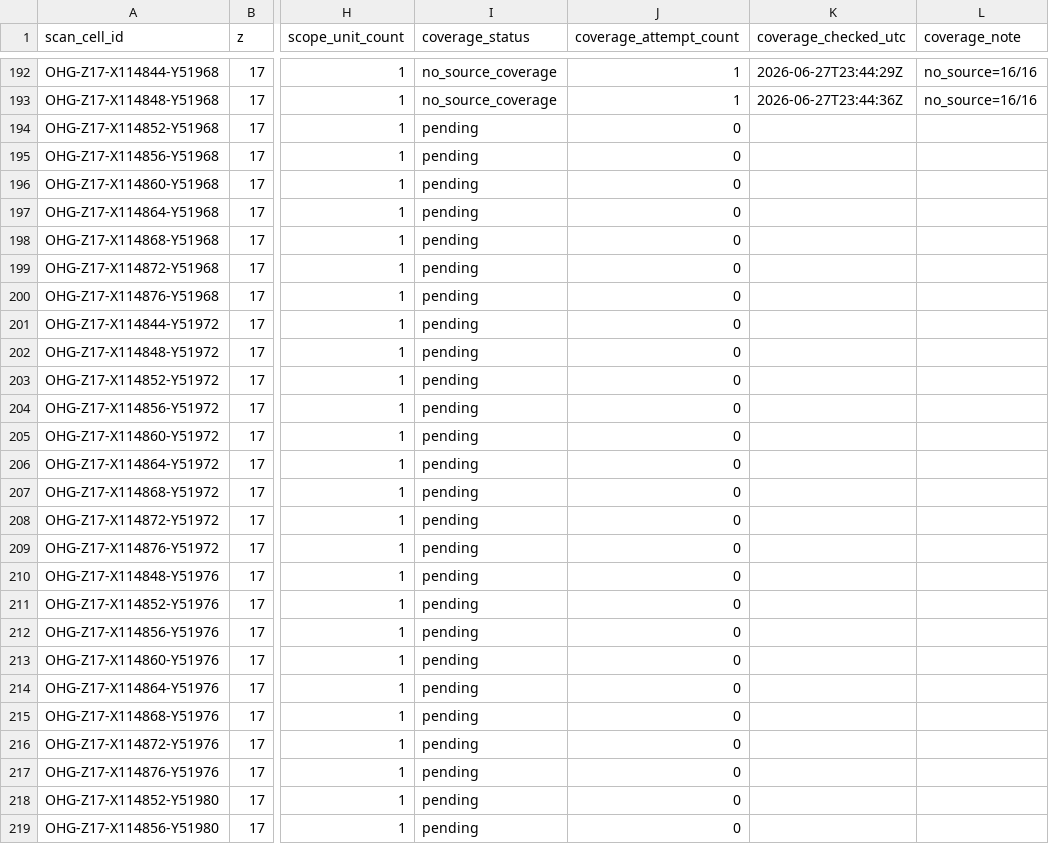
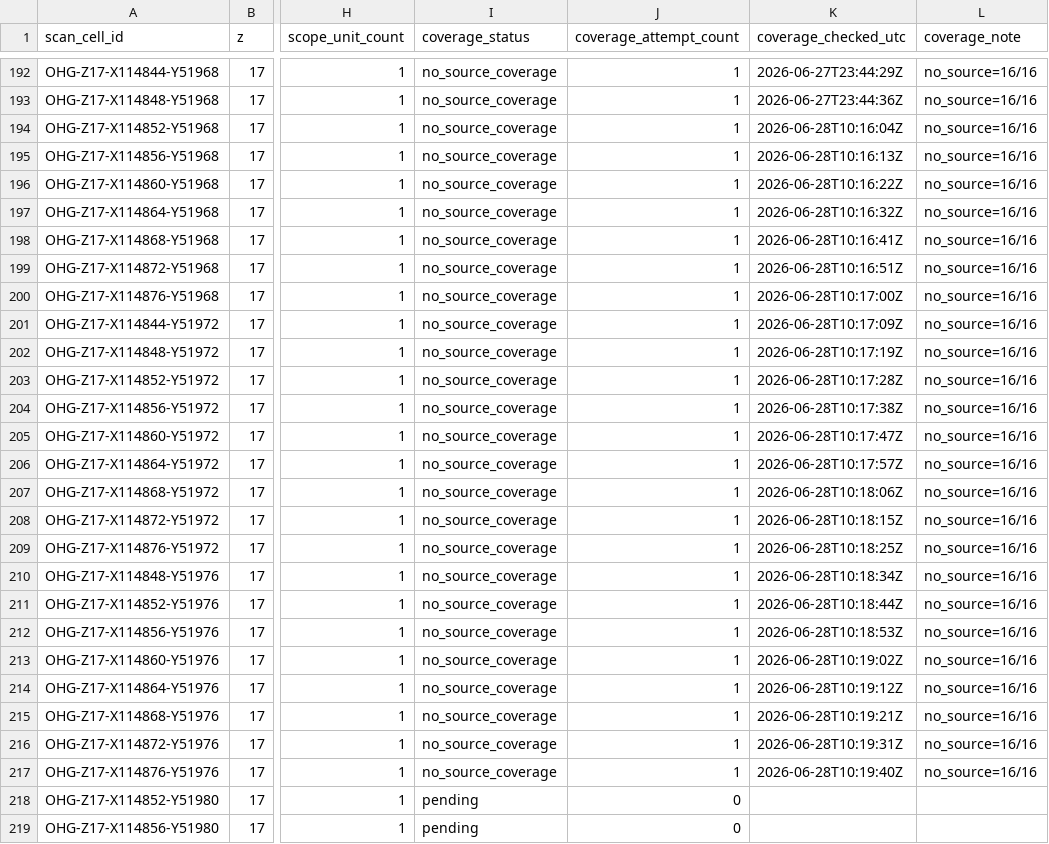
Before and after one commit to zr9y6bfmn9-star/ssm-historical-airphoto, a CSV file: data/ohg/control/OHG_cell_coverage_ledger_z17_v2.csv, drawn as a sheet; only a part is shown, gaps mark what is left out; the diff names each change by its address in the sheet, - before the commit and + after, or states it on an @@ line.

Commit message:
ohg: coverage/lightweight controller v2 update

```diff
--- a/data/ohg/control/OHG_cell_coverage_ledger_z17_v2.csv
+++ b/data/ohg/control/OHG_cell_coverage_ledger_z17_v2.csv
-I194:I217 (coverage_status): pending
+I194:I217 (coverage_status): no_source_coverage
-J194:J217 (coverage_attempt_count): 0
+J194:J217 (coverage_attempt_count): 1
-K194 (coverage_checked_utc): (empty)
+K194 (coverage_checked_utc): 2026-06-28T10:16:04Z
-L194:L217 (coverage_note): (empty)
+L194:L217 (coverage_note): no_source=16/16
-K195 (coverage_checked_utc): (empty)
+K195 (coverage_checked_utc): 2026-06-28T10:16:13Z
-K196 (coverage_checked_utc): (empty)
+K196 (coverage_checked_utc): 2026-06-28T10:16:22Z
-K197 (coverage_checked_utc): (empty)
+K197 (coverage_checked_utc): 2026-06-28T10:16:32Z
-K198 (coverage_checked_utc): (empty)
+K198 (coverage_checked_utc): 2026-06-28T10:16:41Z
-K199 (coverage_checked_utc): (empty)
+K199 (coverage_checked_utc): 2026-06-28T10:16:51Z
-K200 (coverage_checked_utc): (empty)
+K200 (coverage_checked_utc): 2026-06-28T10:17:00Z
-K201 (coverage_checked_utc): (empty)
+K201 (coverage_checked_utc): 2026-06-28T10:17:09Z
-K202 (coverage_checked_utc): (empty)
+K202 (coverage_checked_utc): 2026-06-28T10:17:19Z
-K203 (coverage_checked_utc): (empty)
+K203 (coverage_checked_utc): 2026-06-28T10:17:28Z
-K204 (coverage_checked_utc): (empty)
+K204 (coverage_checked_utc): 2026-06-28T10:17:38Z
-K205 (coverage_checked_utc): (empty)
+K205 (coverage_checked_utc): 2026-06-28T10:17:47Z
-K206 (coverage_checked_utc): (empty)
+K206 (coverage_checked_utc): 2026-06-28T10:17:57Z
-K207 (coverage_checked_utc): (empty)
+K207 (coverage_checked_utc): 2026-06-28T10:18:06Z
-K208 (coverage_checked_utc): (empty)
+K208 (coverage_checked_utc): 2026-06-28T10:18:15Z
-K209 (coverage_checked_utc): (empty)
+K209 (coverage_checked_utc): 2026-06-28T10:18:25Z
-K210 (coverage_checked_utc): (empty)
+K210 (coverage_checked_utc): 2026-06-28T10:18:34Z
-K211 (coverage_checked_utc): (empty)
+K211 (coverage_checked_utc): 2026-06-28T10:18:44Z
-K212 (coverage_checked_utc): (empty)
+K212 (coverage_checked_utc): 2026-06-28T10:18:53Z
-K213 (coverage_checked_utc): (empty)
+K213 (coverage_checked_utc): 2026-06-28T10:19:02Z
-K214 (coverage_checked_utc): (empty)
+K214 (coverage_checked_utc): 2026-06-28T10:19:12Z
-K215 (coverage_checked_utc): (empty)
+K215 (coverage_checked_utc): 2026-06-28T10:19:21Z
-K216 (coverage_checked_utc): (empty)
+K216 (coverage_checked_utc): 2026-06-28T10:19:31Z
-K217 (coverage_checked_utc): (empty)
+K217 (coverage_checked_utc): 2026-06-28T10:19:40Z
```
Also changed, not shown: 5 other files.
